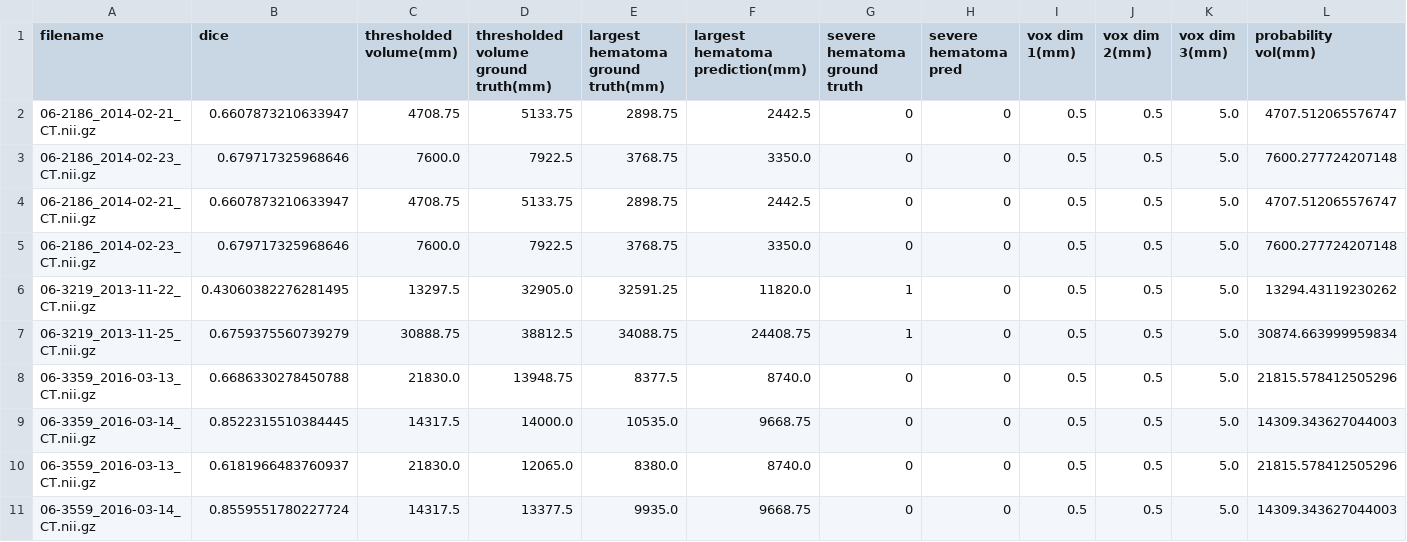
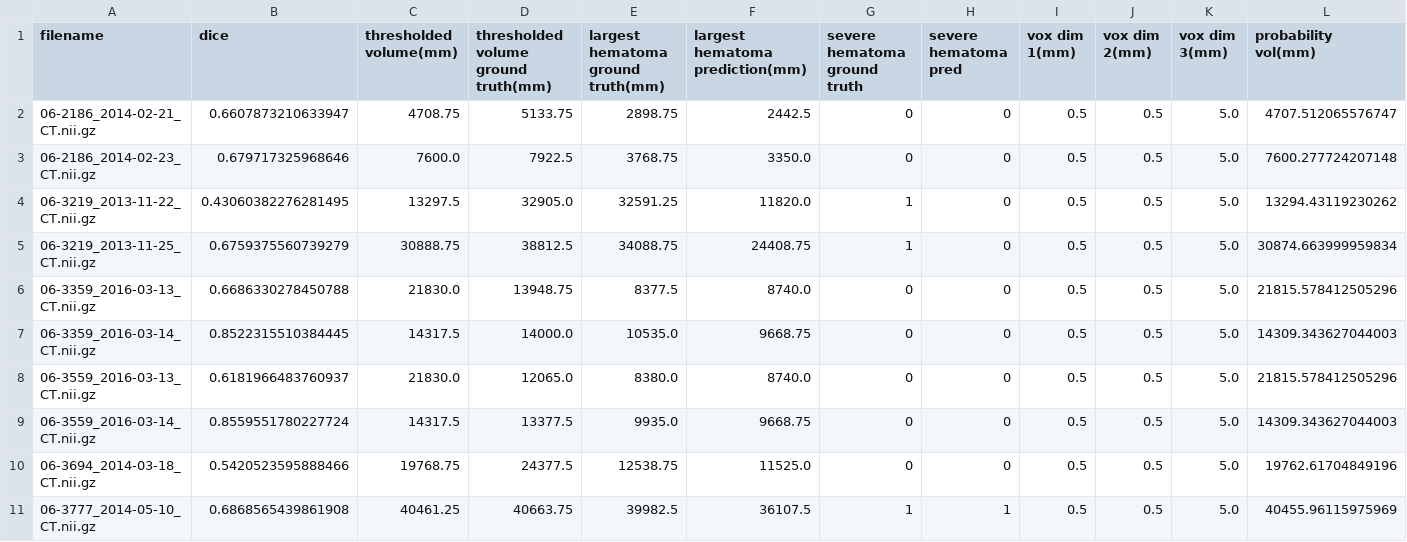
Before and after one commit to MASILab/tbi_ct_lesion_segmentation, a CSV file: stats/results/vcu_test/result_nih_ssl_2018-11-22_03:50:11_epoch_0197_val_dice_coef_0.9898_screening_vcu.csv, drawn as a sheet; only a part is shown; the shorter side is filled out with more unchanged rows; rows hold the shown columns only; the diff names each change by its address in the sheet, - before the commit and + after, or states it on an @@ line.

```diff
--- a/stats/results/vcu_test/result_nih_ssl_2018-11-22_03:50:11_epoch_0197_val_dice_coef_0.9898_screening_vcu.csv
+++ b/stats/results/vcu_test/result_nih_ssl_2018-11-22_03:50:11_epoch_0197_val_dice_coef_0.9898_screening_vcu.csv
-row 4: 06-2186_2014-02-21_CT.nii.gz | 0.6607873210633947 | 4708.75 | 5133.75 | 2898.75 | 2442.5 | 0 | 0 | 0.5 | 0.5 | 5.0 | 4707.512065576747
-row 5: 06-2186_2014-02-23_CT.nii.gz | 0.679717325968646 | 7600.0 | 7922.5 | 3768.75 | 3350.0 | 0 | 0 | 0.5 | 0.5 | 5.0 | 7600.277724207148
```
Also changed, not shown: 13 other files.
